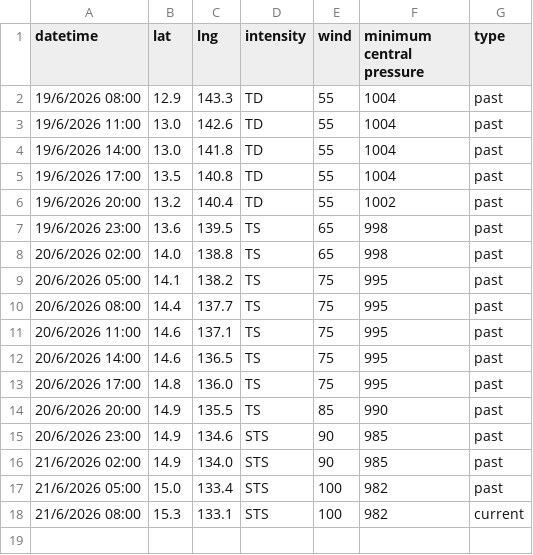
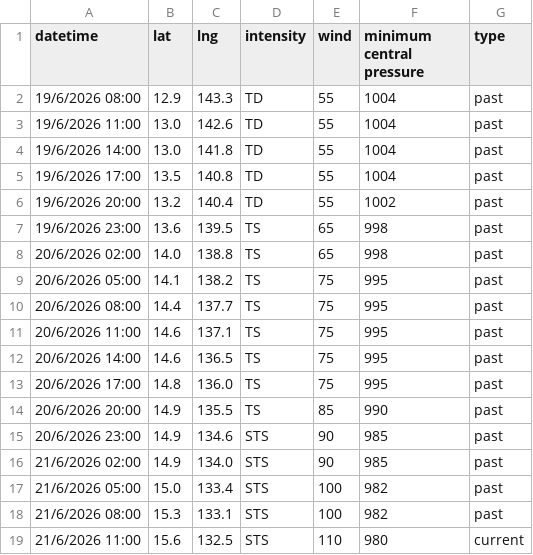
Before and after one commit to zax41006-bot/MMC-TC-GIS, a CSV file: past_track_A.csv, drawn as a sheet.

Commit message:
更新 past_track_A.csv

```diff
--- a/past_track_A.csv
+++ b/past_track_A.csv
@@ -17,2 +17,3 @@ datetime,lat,lng,intensity,wind,minimum central pressure,type
 21/6/2026 05:00,15.0,133.4,STS,100,982,past
-21/6/2026 08:00,15.3,133.1,STS,100,982,current
+21/6/2026 08:00,15.3,133.1,STS,100,982,past
+21/6/2026 11:00,15.6,132.5,STS,110,980,current
```
